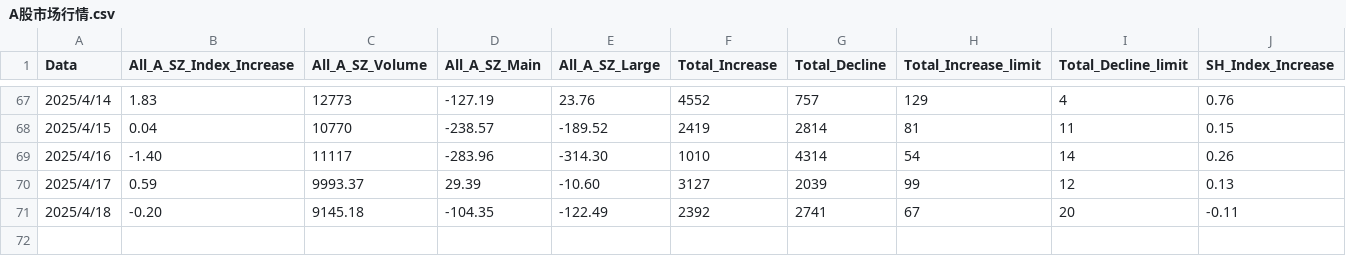
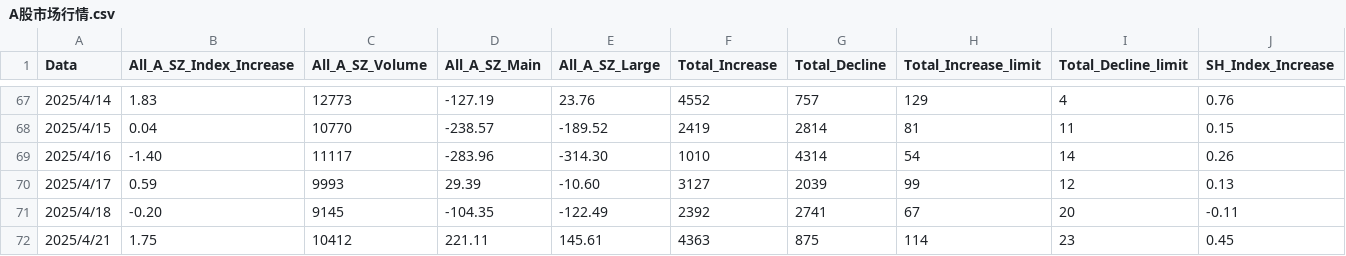
Before and after one commit to guijiyang/markdownDoc, a CSV file: investment/A股市场行情.csv, drawn as a sheet; only a part is shown, gaps mark what is left out; rows hold the shown columns only; the diff names each change by its address in the sheet, - before the commit and + after, or states it on an @@ line.

```diff
--- a/investment/A股市场行情.csv
+++ b/investment/A股市场行情.csv
-C70 (All_A_SZ_Volume): 9993.37
+C70 (All_A_SZ_Volume): 9993
-C71 (All_A_SZ_Volume): 9145.18
+C71 (All_A_SZ_Volume): 9145
+row 72: 2025/4/21 | 1.75 | 10412 | 221.11 | 145.61 | 4363 | 875 | 114 | 23 | 0.45
```
Also changed, not shown: 5 other files.
